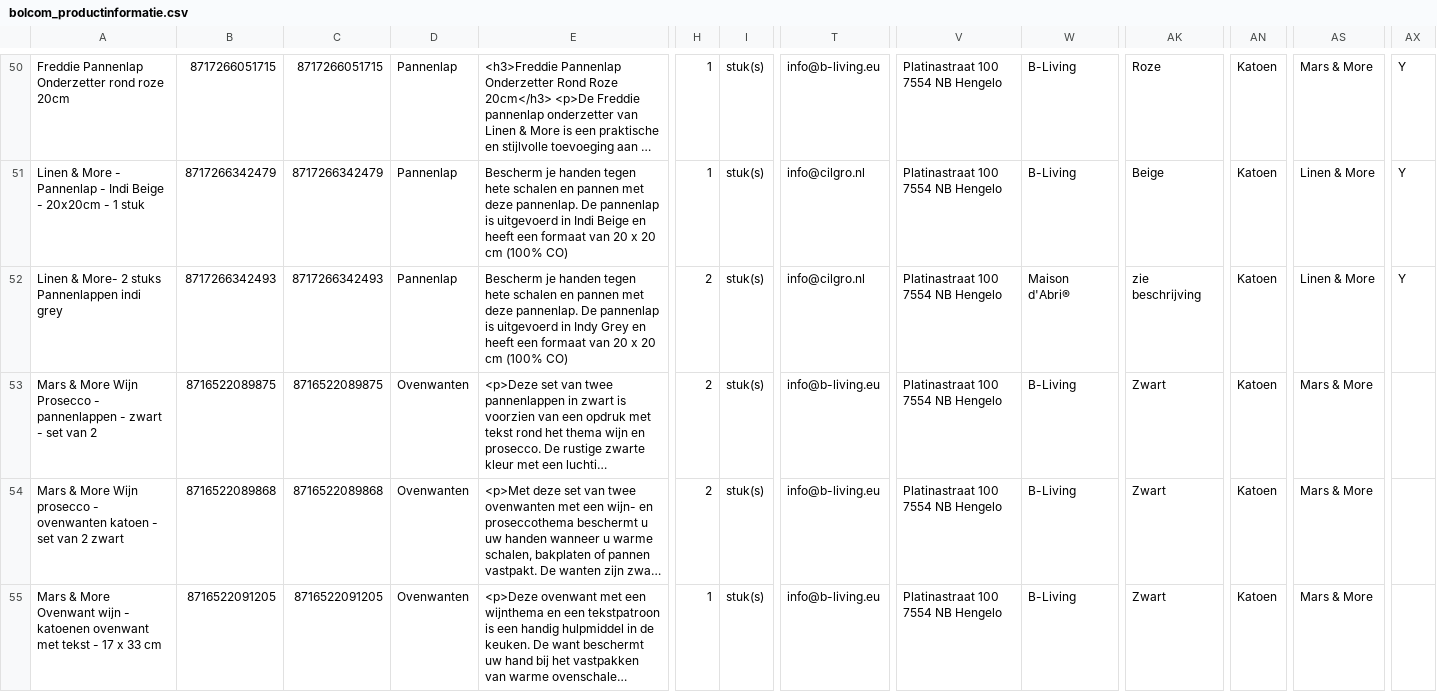
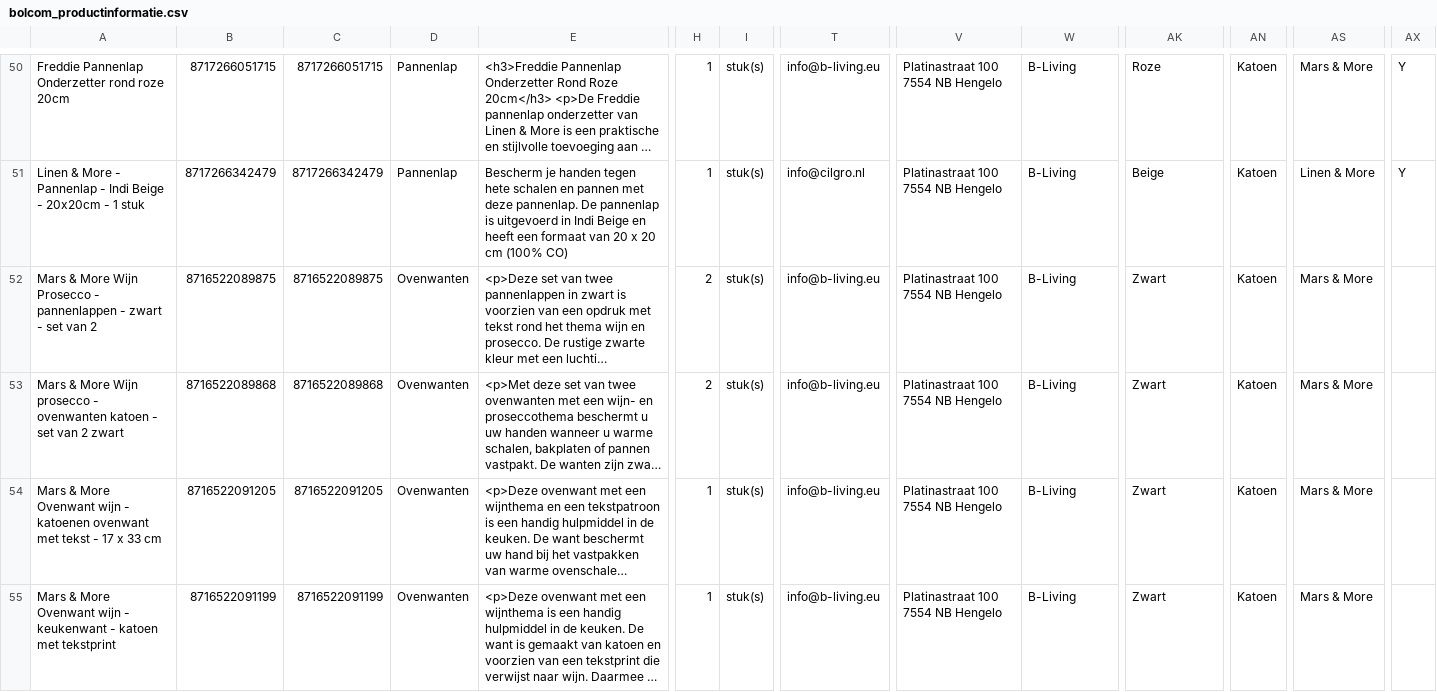
Before and after one commit to peterhoman/bol-repricing-be, a CSV file: bolcom_productinformatie.csv, drawn as a sheet; only a part is shown, gaps mark what is left out; the shorter side is filled out with more unchanged rows; long unchanged cells end in …; rows hold the shown columns only; the diff covers the shown part only; the diff names each change by its address in the sheet, - before the commit and + after, or states it on an @@ line.

Commit message:
Remove 4 newly-frozen EAN(s) from CSV (buybox won - prevents same-day auto-unfreeze)

```diff
--- a/bolcom_productinformatie.csv
+++ b/bolcom_productinformatie.csv
-row 52: Linen & More- 2 stuks Pannenlappen indi grey | 8717266342493 | 8717266342493 | Pannenlap | Bescherm je handen tegen hete schalen en pannen met deze pannenlap. De pannenlap is uitgevoerd in Indy Grey en heeft een formaat van 20 x 20 cm (100% CO) | 2 | stuk(s) | info@cilgro.nl | Platinastraat 100 7554 NB Hengelo | Maison d'Abri® | zie beschrijving | Katoen | Linen & More | Y
```
Also changed, not shown: 3 removed rows elsewhere in this file.
